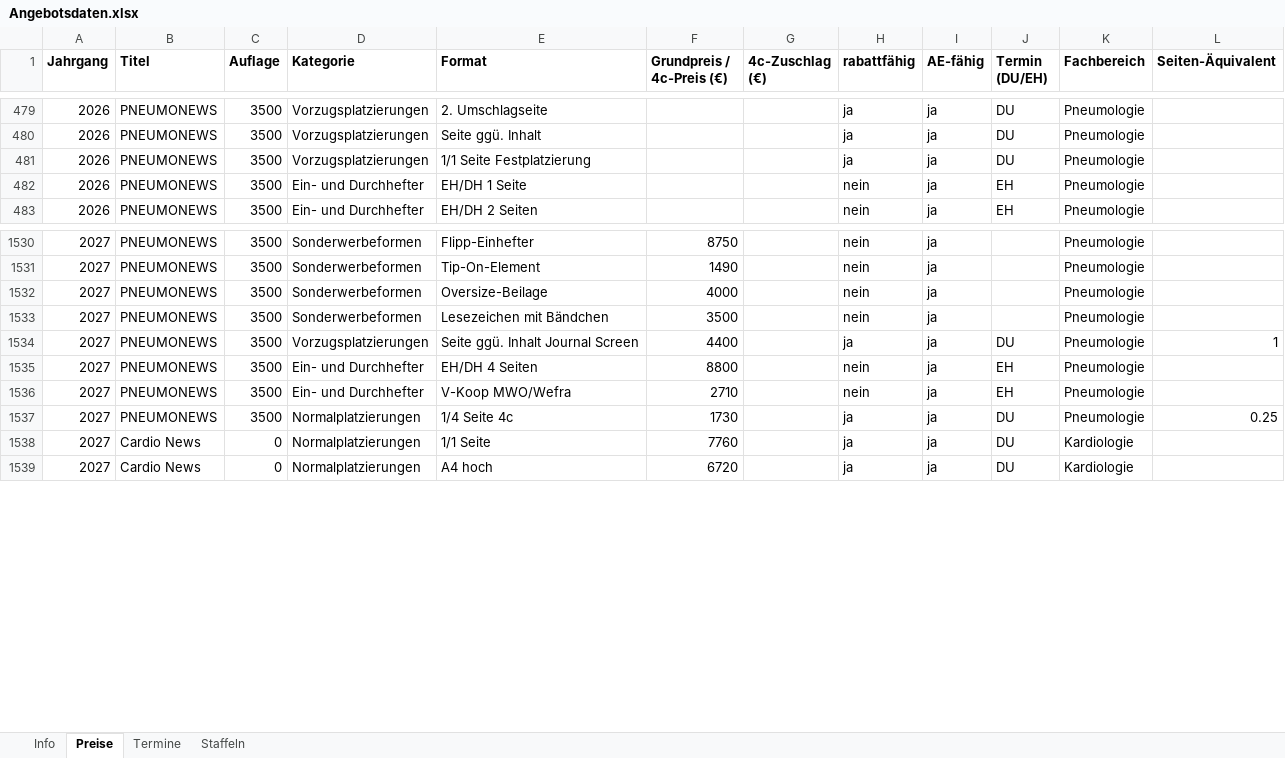
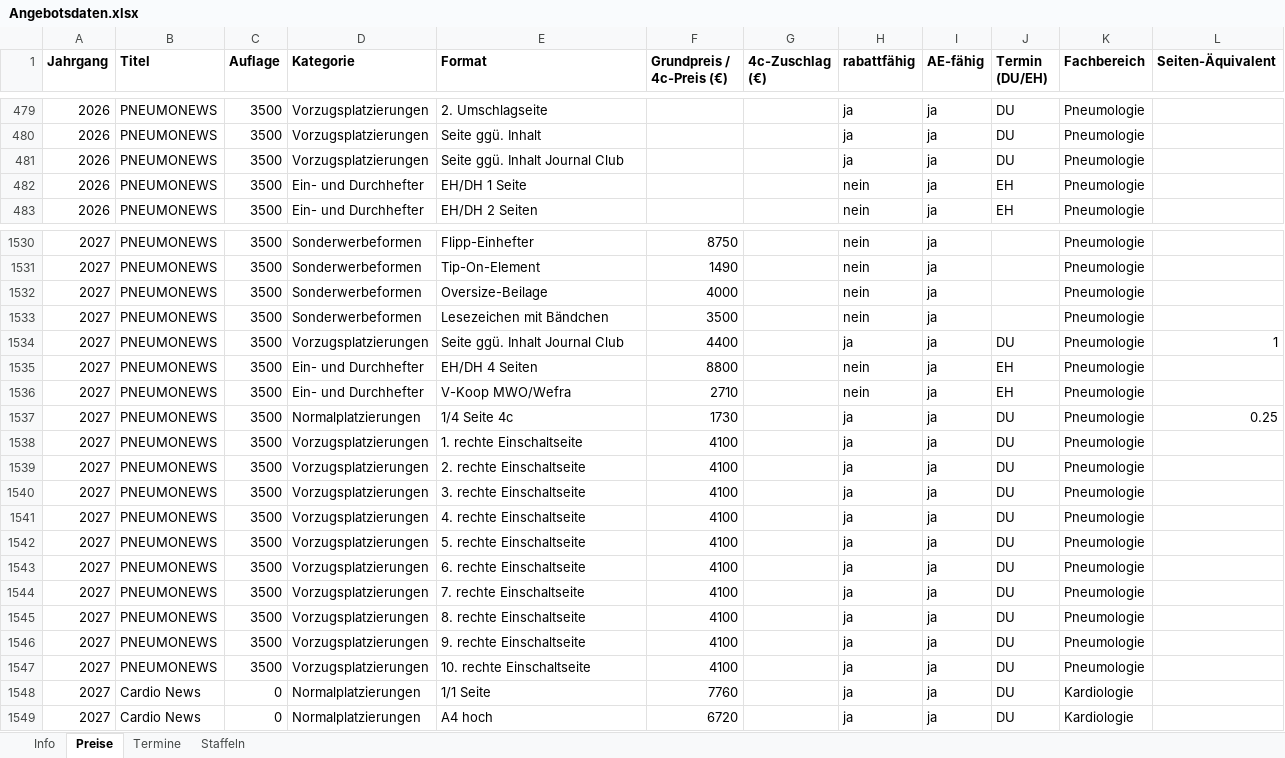
Before and after one commit to Barings1995/angebotswerkzeuge, an Excel workbook: Angebotsdaten.xlsx, sheet Preise, drawn as a sheet; only a part is shown, gaps mark what is left out; values as stored, in another font and other column widths than the file's, no borders; the diff covers the shown part only; the diff names each change by its address in the sheet, - before the commit and + after, or states it on an @@ line.

```diff
--- a/Angebotsdaten.xlsx (sheet Preise)
+++ b/Angebotsdaten.xlsx (sheet Preise)
-E481 (Format): 1/1 Seite Festplatzierung
+E481 (Format): Seite ggü. Inhalt Journal Club
-E1534 (Format): Seite ggü. Inhalt Journal Screen
+E1534 (Format): Seite ggü. Inhalt Journal Club
+row 1538: 2027 | PNEUMONEWS | 3500 | Vorzugsplatzierungen | 1. rechte Einschaltseite | 4100 |  | ja | ja | DU | Pneumologie
+row 1539: 2027 | PNEUMONEWS | 3500 | Vorzugsplatzierungen | 2. rechte Einschaltseite | 4100 |  | ja | ja | DU | Pneumologie
+row 1540: 2027 | PNEUMONEWS | 3500 | Vorzugsplatzierungen | 3. rechte Einschaltseite | 4100 |  | ja | ja | DU | Pneumologie
+row 1541: 2027 | PNEUMONEWS | 3500 | Vorzugsplatzierungen | 4. rechte Einschaltseite | 4100 |  | ja | ja | DU | Pneumologie
+row 1542: 2027 | PNEUMONEWS | 3500 | Vorzugsplatzierungen | 5. rechte Einschaltseite | 4100 |  | ja | ja | DU | Pneumologie
+row 1543: 2027 | PNEUMONEWS | 3500 | Vorzugsplatzierungen | 6. rechte Einschaltseite | 4100 |  | ja | ja | DU | Pneumologie
+row 1544: 2027 | PNEUMONEWS | 3500 | Vorzugsplatzierungen | 7. rechte Einschaltseite | 4100 |  | ja | ja | DU | Pneumologie
+row 1545: 2027 | PNEUMONEWS | 3500 | Vorzugsplatzierungen | 8. rechte Einschaltseite | 4100 |  | ja | ja | DU | Pneumologie
+row 1546: 2027 | PNEUMONEWS | 3500 | Vorzugsplatzierungen | 9. rechte Einschaltseite | 4100 |  | ja | ja | DU | Pneumologie
+row 1547: 2027 | PNEUMONEWS | 3500 | Vorzugsplatzierungen | 10. rechte Einschaltseite | 4100 |  | ja | ja | DU | Pneumologie
```
Also changed, not shown: 46 edited cells elsewhere in this sheet, sheet Termine.
